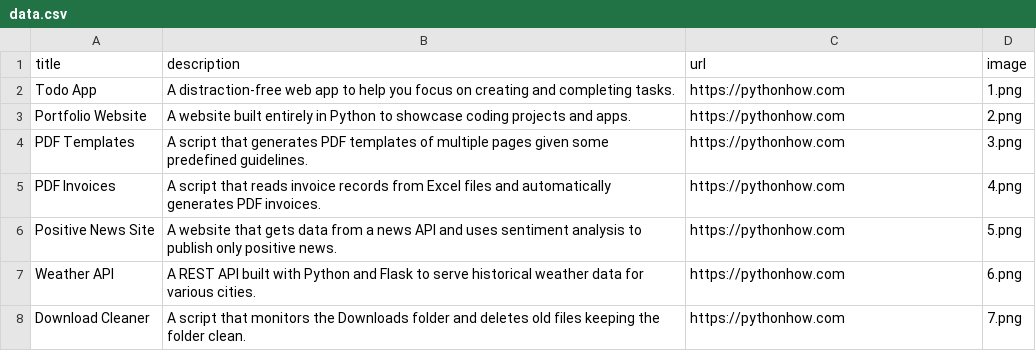
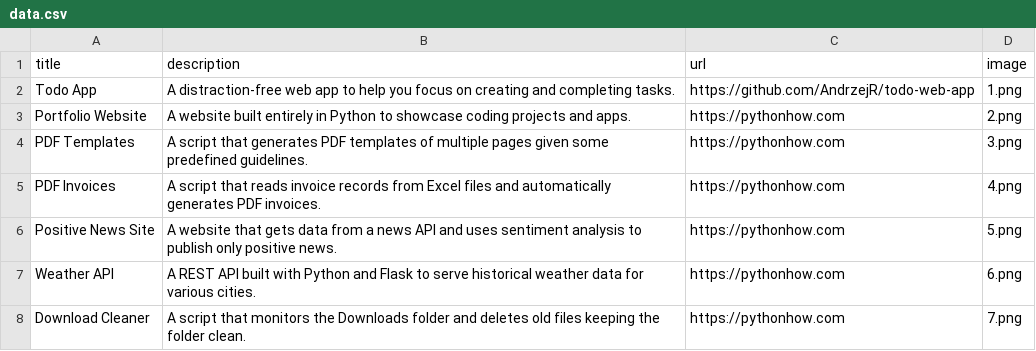
Before and after one commit to AndrzejR/pmc-portfolio, a CSV file: data.csv, drawn as a sheet; only a part is shown.

```diff
--- a/data.csv
+++ b/data.csv
@@ -1,3 +1,3 @@
 title;description;url;image
-Todo App;A distraction-free web app to help you focus on creating and completing tasks.;https://pythonhow.com;1.png
+Todo App;A distraction-free web app to help you focus on creating and completing tasks.;https://github.com/AndrzejR/todo-web-app;1.png
 Portfolio Website;A website built entirely in Python to showcase coding projects and apps.;https://pythonhow.com;2.png
```
Also changed, not shown: 1 other file.
